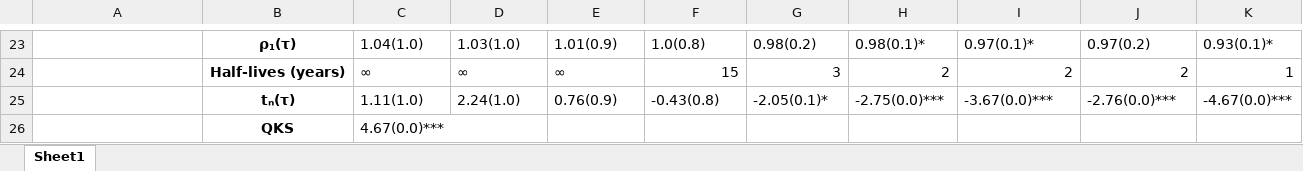
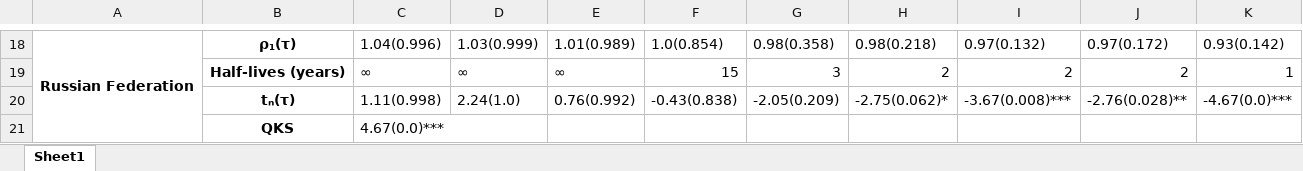
Before and after one commit to vlad-yeghiazaryan/PPP-in-EAEU, an Excel workbook: Outputs/QAR_logReport(C&T).xlsx, sheet Sheet1, drawn as a sheet; only a part is shown, gaps mark what is left out; values as stored, in another font and other column widths than the file's, no borders; addresses are those after the commit; the diff covers the shown part only; the diff names each change by its address in the sheet, - before the commit and + after, or states it on an @@ line.

```diff
--- a/Outputs/QAR_logReport(C&T).xlsx (sheet Sheet1)
+++ b/Outputs/QAR_logReport(C&T).xlsx (sheet Sheet1)
-A18: (empty)
+A18: Russian Federation
+A18:A21 merged
-C18: 1.04(1.0)
+C18: 1.04(0.996)
-D18: 1.03(1.0)
+D18: 1.03(0.999)
-E18: 1.01(0.9)
+E18: 1.01(0.989)
-F18: 1.0(0.8)
+F18: 1.0(0.854)
-G18: 0.98(0.2)
+G18: 0.98(0.358)
-H18: 0.98(0.1)*
+H18: 0.98(0.218)
-I18: 0.97(0.1)*
+I18: 0.97(0.132)
-J18: 0.97(0.2)
+J18: 0.97(0.172)
-K18: 0.93(0.1)*
+K18: 0.93(0.142)
-C20: 1.11(1.0)
+C20: 1.11(0.998)
-E20: 0.76(0.9)
+E20: 0.76(0.992)
-F20: -0.43(0.8)
+F20: -0.43(0.838)
-G20: -2.05(0.1)*
+G20: -2.05(0.209)
-H20: -2.75(0.0)***
+H20: -2.75(0.062)*
-I20: -3.67(0.0)***
+I20: -3.67(0.008)***
-J20: -2.76(0.0)***
+J20: -2.76(0.028)**
```
Also changed, not shown: 5 removed rows, 75 edited cells and merged cells elsewhere in this sheet, Outputs/QTAR_logReport(C&T).xlsx, Outputs/QTAR_logReport(C).xlsx, 7 other files.
